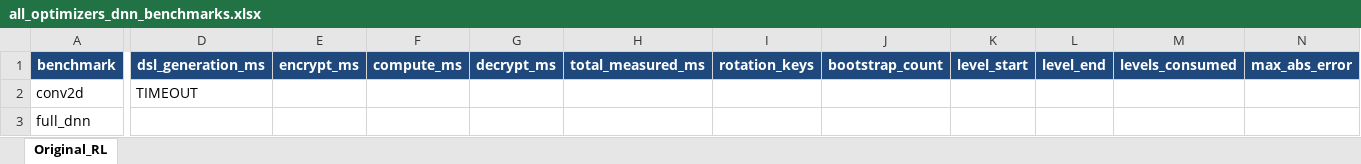
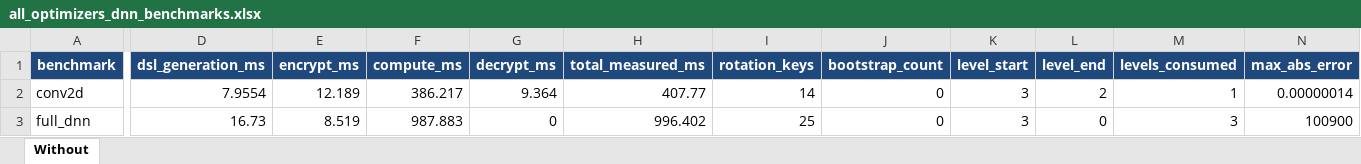
Before and after one commit to mokraneimed/CHEHAB, an Excel workbook: results/all_optimizers_dnn_benchmarks.xlsx, sheet Without, drawn as a sheet; only a part is shown, gaps mark what is left out; values as stored, in another font and other column widths than the file's, no borders; the diff covers the shown part only; the diff names each change by its address in the sheet, - before the commit and + after, or states it on an @@ line.

```diff
--- a/results/all_optimizers_dnn_benchmarks.xlsx (sheet Without)
+++ b/results/all_optimizers_dnn_benchmarks.xlsx (sheet Without)
-sheet tab: Original_RL
+sheet tab: Without
-D2 (dsl_generation_ms): TIMEOUT
+D2 (dsl_generation_ms): 7.9554
-E2 (encrypt_ms): (empty)
+E2 (encrypt_ms): 12.189
-F2 (compute_ms): (empty)
+F2 (compute_ms): 386.217
-G2 (decrypt_ms): (empty)
+G2 (decrypt_ms): 9.364
-H2 (total_measured_ms): (empty)
+H2 (total_measured_ms): 407.77
-I2 (rotation_keys): (empty)
+I2 (rotation_keys): 14
-J2:J3 (bootstrap_count): (empty)
+J2:J3 (bootstrap_count): 0
-K2:K3 (level_start): (empty)
+K2:K3 (level_start): 3
-L2 (level_end): (empty)
+L2 (level_end): 2
-M2 (levels_consumed): (empty)
+M2 (levels_consumed): 1
-N2 (max_abs_error): (empty)
+N2 (max_abs_error): 0.00000014
-D3 (dsl_generation_ms): (empty)
+D3 (dsl_generation_ms): 16.73
-E3 (encrypt_ms): (empty)
+E3 (encrypt_ms): 8.519
-F3 (compute_ms): (empty)
+F3 (compute_ms): 987.883
-G3 (decrypt_ms): (empty)
+G3 (decrypt_ms): 0
-H3 (total_measured_ms): (empty)
+H3 (total_measured_ms): 996.402
-I3 (rotation_keys): (empty)
+I3 (rotation_keys): 25
-L3 (level_end): (empty)
+L3 (level_end): 0
-M3 (levels_consumed): (empty)
+M3 (levels_consumed): 3
-N3 (max_abs_error): (empty)
+N3 (max_abs_error): 100900
```
Also changed, not shown: 51 edited cells elsewhere in this sheet, results/metrics_none.xlsx, 2 other files.
